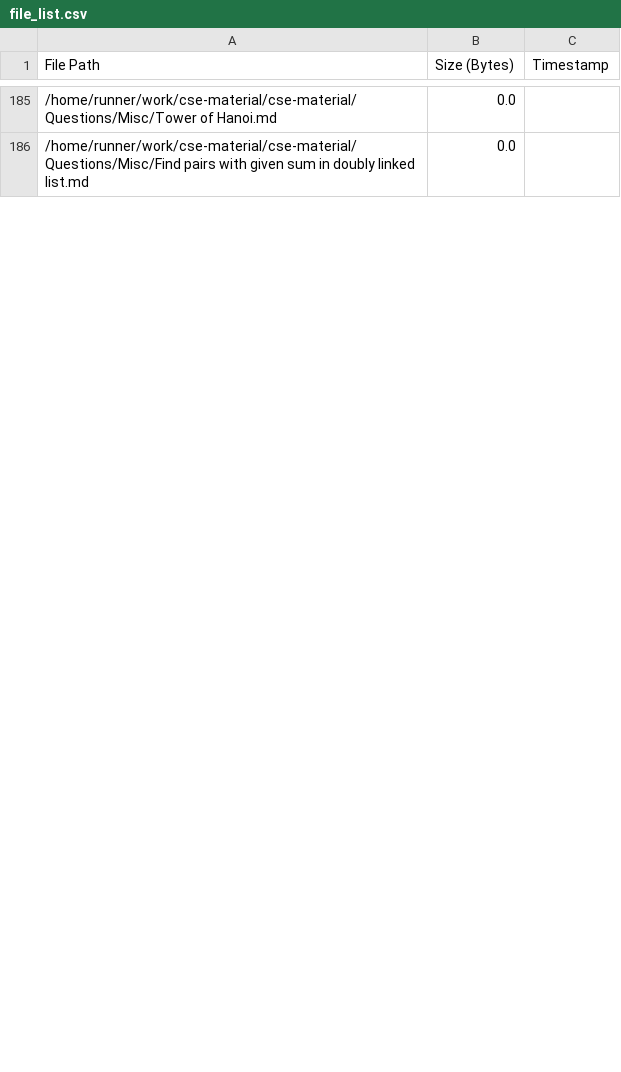
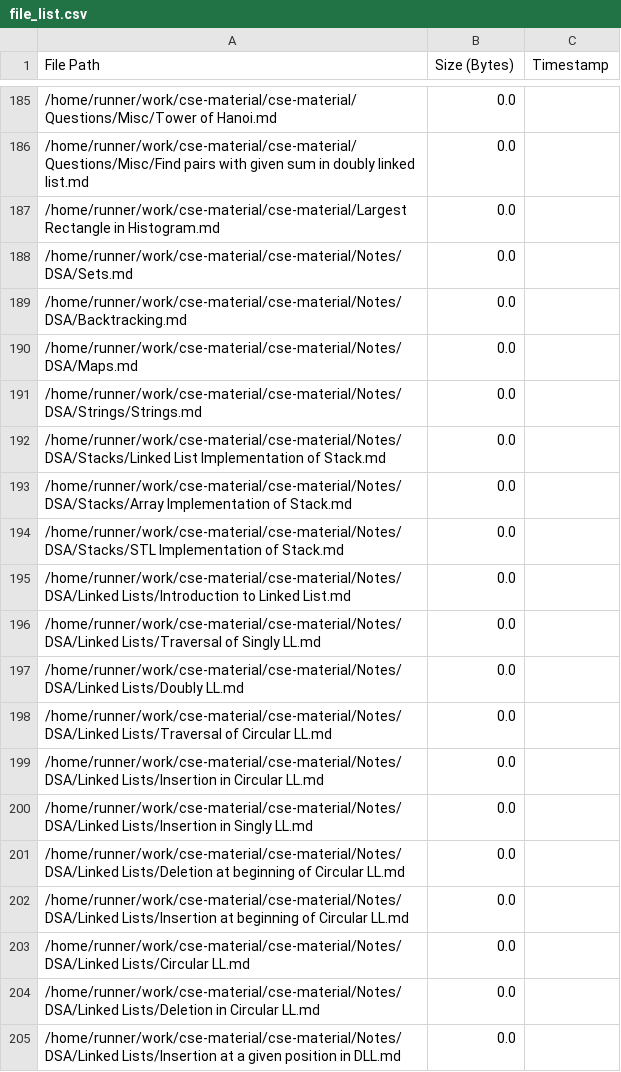
Before and after one commit to AyanRuzdan/cse-material, a CSV file: file_list.csv, drawn as a sheet; only a part is shown, gaps mark what is left out; the diff covers the shown part only; the diff names each change by its address in the sheet, - before the commit and + after, or states it on an @@ line.

```diff
--- a/file_list.csv
+++ b/file_list.csv
+row 187: /home/runner/work/cse-material/cse-material/Largest Rectangle in Histogram.md | 0.0
+row 188: /home/runner/work/cse-material/cse-material/Notes/DSA/Sets.md | 0.0
+row 189: /home/runner/work/cse-material/cse-material/Notes/DSA/Backtracking.md | 0.0
+row 190: /home/runner/work/cse-material/cse-material/Notes/DSA/Maps.md | 0.0
+row 191: /home/runner/work/cse-material/cse-material/Notes/DSA/Strings/Strings.md | 0.0
+row 192: /home/runner/work/cse-material/cse-material/Notes/DSA/Stacks/Linked List Implementation of Stack.md | 0.0
+row 193: /home/runner/work/cse-material/cse-material/Notes/DSA/Stacks/Array Implementation of Stack.md | 0.0
+row 194: /home/runner/work/cse-material/cse-material/Notes/DSA/Stacks/STL Implementation of Stack.md | 0.0
+row 195: /home/runner/work/cse-material/cse-material/Notes/DSA/Linked Lists/Introduction to Linked List.md | 0.0
+row 196: /home/runner/work/cse-material/cse-material/Notes/DSA/Linked Lists/Traversal of Singly LL.md | 0.0
+row 197: /home/runner/work/cse-material/cse-material/Notes/DSA/Linked Lists/Doubly LL.md | 0.0
+row 198: /home/runner/work/cse-material/cse-material/Notes/DSA/Linked Lists/Traversal of Circular LL.md | 0.0
+row 199: /home/runner/work/cse-material/cse-material/Notes/DSA/Linked Lists/Insertion in Circular LL.md | 0.0
+row 200: /home/runner/work/cse-material/cse-material/Notes/DSA/Linked Lists/Insertion in Singly LL.md | 0.0
+row 201: /home/runner/work/cse-material/cse-material/Notes/DSA/Linked Lists/Deletion at beginning of Circular LL.md | 0.0
+row 202: /home/runner/work/cse-material/cse-material/Notes/DSA/Linked Lists/Insertion at beginning of Circular LL.md | 0.0
+row 203: /home/runner/work/cse-material/cse-material/Notes/DSA/Linked Lists/Circular LL.md | 0.0
+row 204: /home/runner/work/cse-material/cse-material/Notes/DSA/Linked Lists/Deletion in Circular LL.md | 0.0
+row 205: /home/runner/work/cse-material/cse-material/Notes/DSA/Linked Lists/Insertion at a given position in DLL.md | 0.0
```
Also changed, not shown: 21 added rows and 1 edited cell elsewhere in this file.
